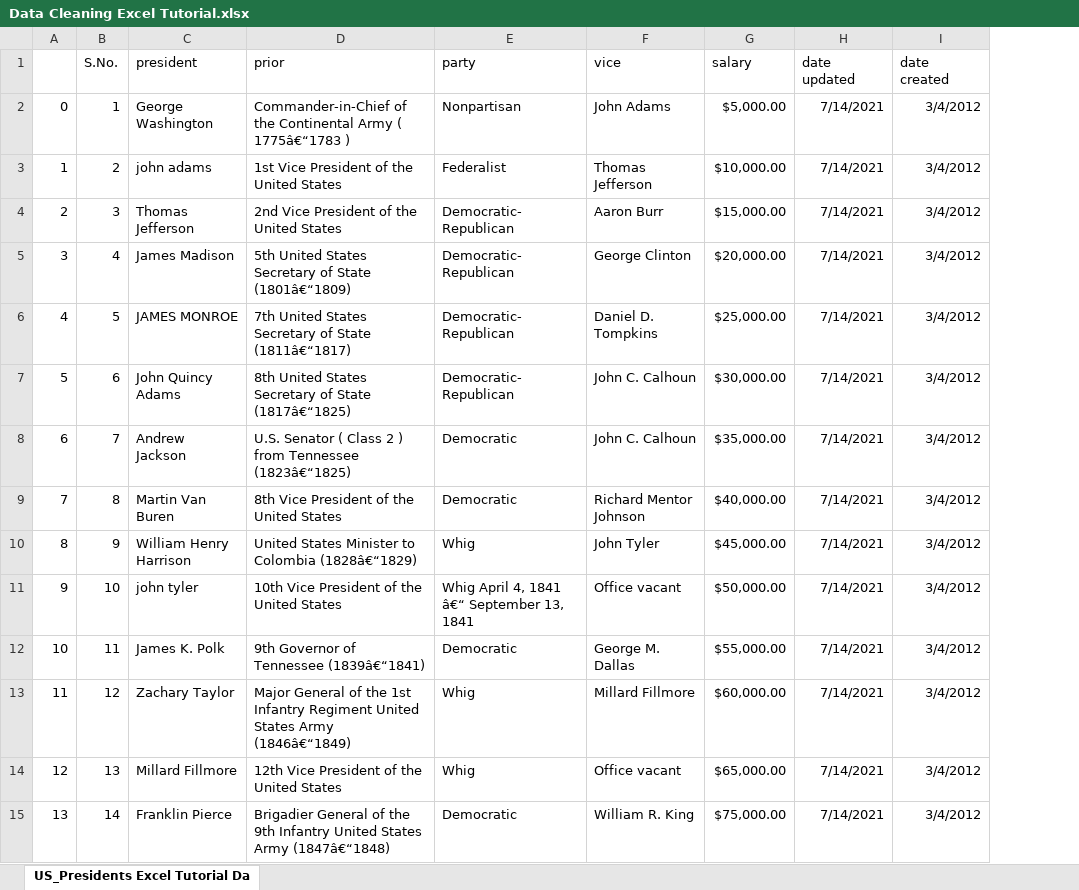
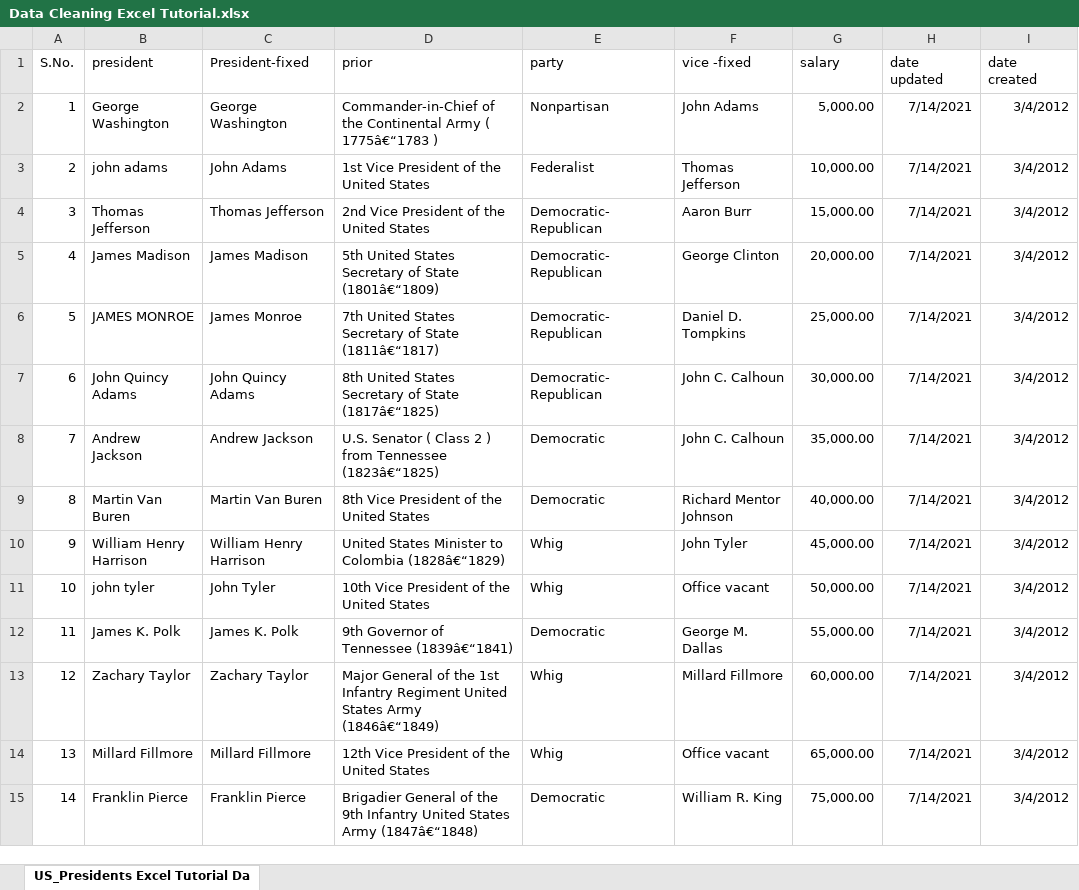
Before and after one commit to JohnKimaiyo/Business-Analytics-Power-BI, an Excel workbook: Excel Cleaning Challenges/Alex the Analyst/Data Cleaning Excel Tutorial.xlsx, sheet US_Presidents Excel Tutorial Da, drawn as a sheet; only a part is shown; values as stored, in another font and other column widths than the file's, no borders; removed rows and columns are numbered as before the commit, all else as after; the diff covers the shown part only; the diff names each change by its address in the sheet, - before the commit and + after, or states it on an @@ line.

```diff
--- a/Excel Cleaning Challenges/Alex the Analyst/Data Cleaning Excel Tutorial.xlsx (sheet US_Presidents Excel Tutorial Da)
+++ b/Excel Cleaning Challenges/Alex the Analyst/Data Cleaning Excel Tutorial.xlsx (sheet US_Presidents Excel Tutorial Da)
-column A, rows 2-15: 0 | 1 | 2 | 3 | 4 | 5 | 6 | 7 | 8 | 9 | 10 | 11 | 12 | 13
+column C (President-fixed), rows 2-15: George Washington | John Adams | Thomas Jefferson | James Madison | James Monroe | John Quincy Adams | Andrew Jackson | Martin Van Buren | William Henry Harrison | John Tyler | James K. Polk | Zachary Taylor | Millard Fillmore | Franklin Pierce
-F1: vice
+F1: vice -fixed
-G2 (salary): $5,000.00
+G2 (salary): 5,000.00
-G3 (salary): $10,000.00
+G3 (salary): 10,000.00
-G4 (salary): $15,000.00
+G4 (salary): 15,000.00
-G5 (salary): $20,000.00
+G5 (salary): 20,000.00
-G6 (salary): $25,000.00
+G6 (salary): 25,000.00
-G7 (salary): $30,000.00
+G7 (salary): 30,000.00
-G8 (salary): $35,000.00
+G8 (salary): 35,000.00
-G9 (salary): $40,000.00
+G9 (salary): 40,000.00
-G10 (salary): $45,000.00
+G10 (salary): 45,000.00
-E11 (party): Whig April 4, 1841 â€“ September 13, 1841
+E11 (party): Whig
-G11 (salary): $50,000.00
+G11 (salary): 50,000.00
-G12 (salary): $55,000.00
+G12 (salary): 55,000.00
-G13 (salary): $60,000.00
+G13 (salary): 60,000.00
-G14 (salary): $65,000.00
+G14 (salary): 65,000.00
-G15 (salary): $75,000.00
+G15 (salary): 75,000.00
```
Also changed, not shown: 1 removed row and 37 edited cells elsewhere in this sheet, 2 other files.
